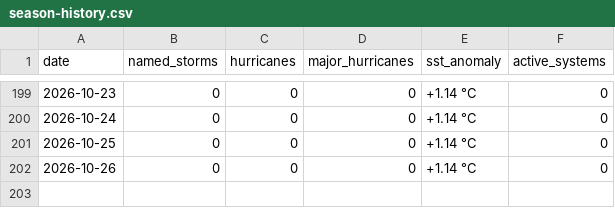
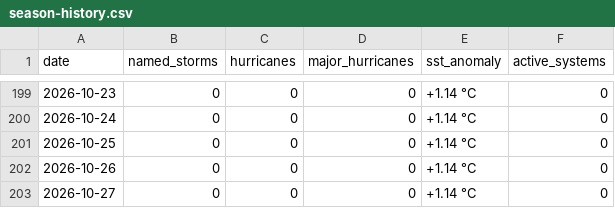
Before and after one commit to rushmarshall/Caribbean-Coastal-Resilience, a CSV file: docs/season-history.csv, drawn as a sheet; only a part is shown, gaps mark what is left out.

```diff
--- a/docs/season-history.csv
+++ b/docs/season-history.csv
@@ -202 +202,2 @@ date,named_storms,hurricanes,major_hurricanes,sst_anomaly,active_systems
 2026-10-26,0,0,0,+1.14 °C,0
+2026-10-27,0,0,0,+1.14 °C,0
```
Also changed, not shown: 1 other file.
